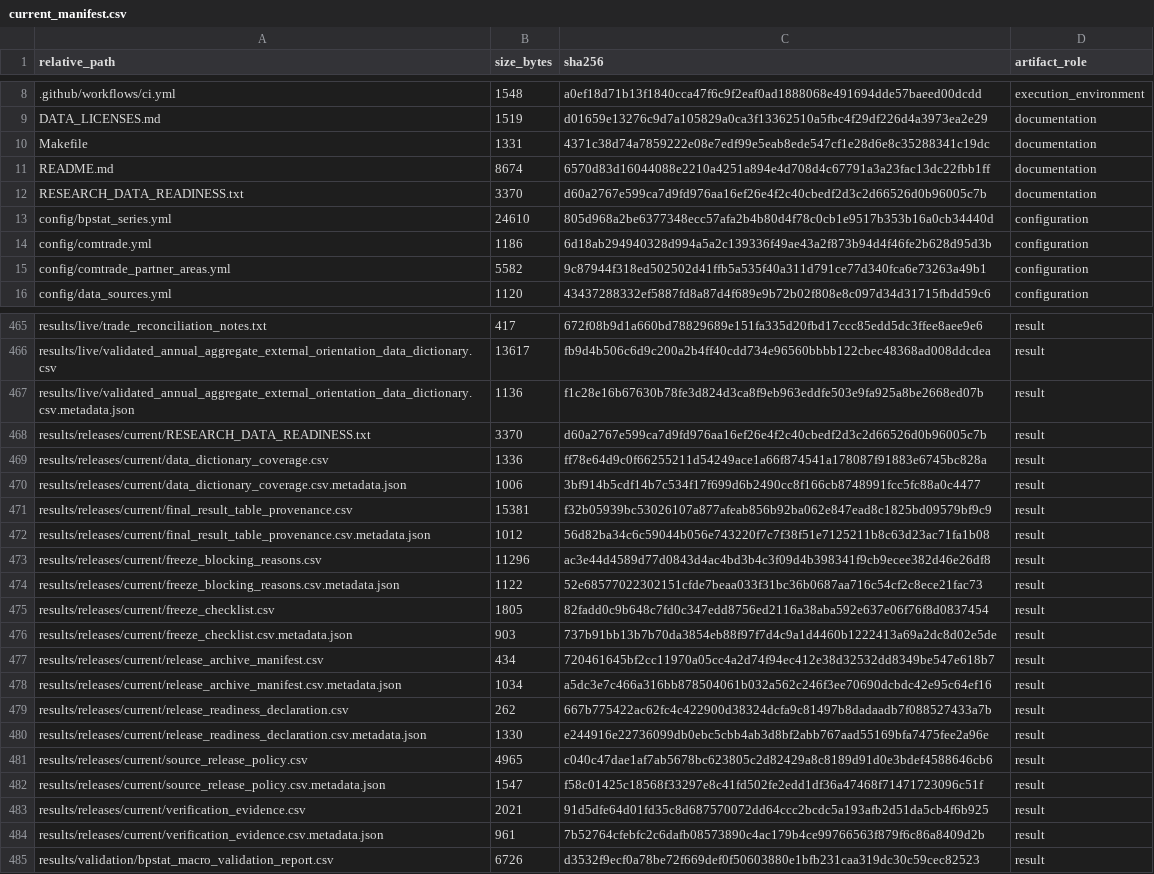
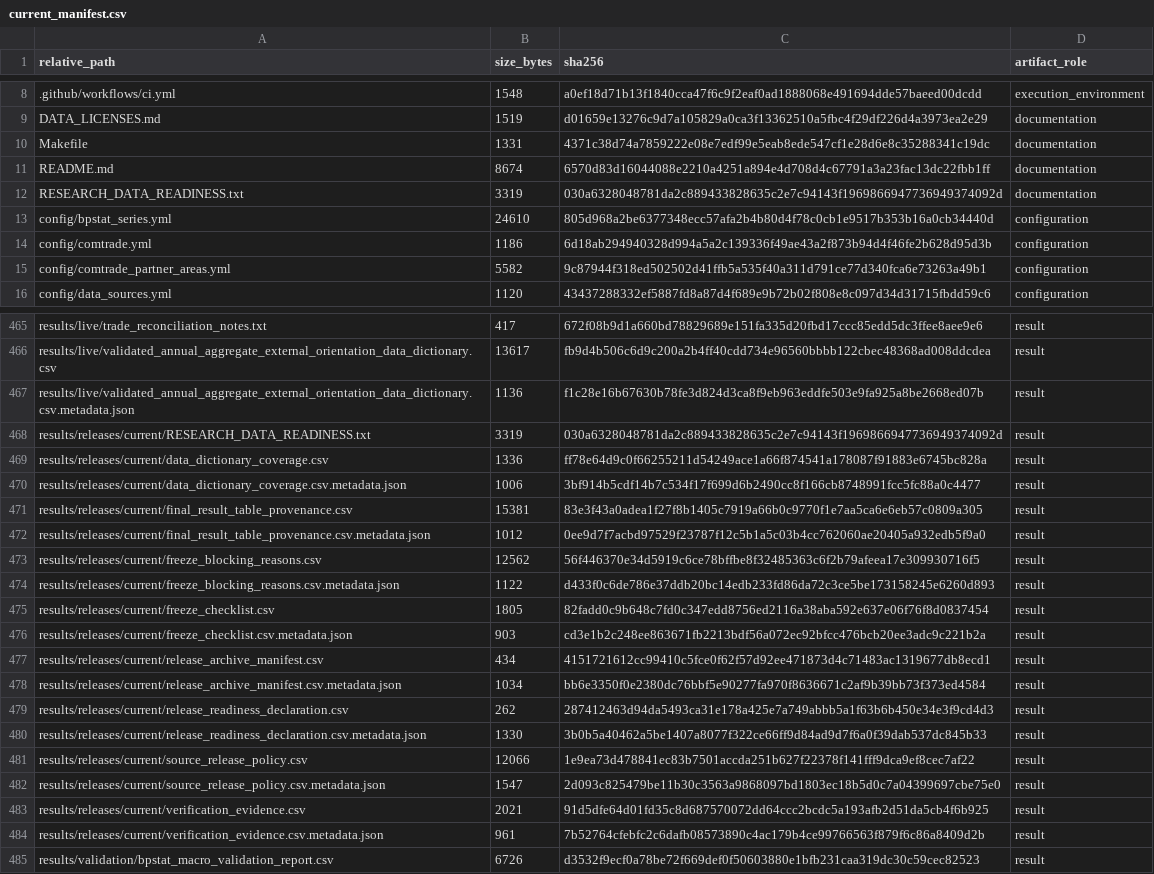
Before and after one commit to DiogoRibeiro7/portugal-external-growth-1960-1973, a CSV file: results/manifests/current_manifest.csv, drawn as a sheet; only a part is shown, gaps mark what is left out.

```diff
--- a/results/manifests/current_manifest.csv
+++ b/results/manifests/current_manifest.csv
@@ -11,3 +11,3 @@ Makefile,1331,4371c38d74a7859222e08e7edf99e5eab8ede547cf1e28d6e8c35288341c19dc,d
 README.md,8674,6570d83d16044088e2210a4251a894e4d708d4c67791a3a23fac13dc22fbb1ff,documentation
-RESEARCH_DATA_READINESS.txt,3370,d60a2767e599ca7d9fd976aa16ef26e4f2c40cbedf2d3c2d66526d0b96005c7b,documentation
+RESEARCH_DATA_READINESS.txt,3319,030a6328048781da2c889433828635c2e7c94143f1969866947736949374092d,documentation
 config/bpstat_series.yml,24610,805d968a2be6377348ecc57afa2b4b80d4f78c0cb1e9517b353b16a0cb34440d,configuration
@@ -467,17 +467,17 @@ results/live/validated_annual_aggregate_external_orientation_data_dictionary.csv
 results/live/validated_annual_aggregate_external_orientation_data_dictionary.csv.metadata.json,1136,f1c28e16b67630b78fe3d824d3ca8f9eb963eddfe503e9fa925a8be2668ed07b,result
-results/releases/current/RESEARCH_DATA_READINESS.txt,3370,d60a2767e599ca7d9fd976aa16ef26e4f2c40cbedf2d3c2d66526d0b96005c7b,result
+results/releases/current/RESEARCH_DATA_READINESS.txt,3319,030a6328048781da2c889433828635c2e7c94143f1969866947736949374092d,result
 results/releases/current/data_dictionary_coverage.csv,1336,ff78e64d9c0f66255211d54249ace1a66f874541a178087f91883e6745bc828a,result
 results/releases/current/data_dictionary_coverage.csv.metadata.json,1006,3bf914b5cdf14b7c534f17f699d6b2490cc8f166cb8748991fcc5fc88a0c4477,result
-results/releases/current/final_result_table_provenance.csv,15381,f32b05939bc53026107a877afeab856b92ba062e847ead8c1825bd09579bf9c9,result
-results/releases/current/final_result_table_provenance.csv.metadata.json,1012,56d82ba34c6c59044b056e743220f7c7f38f51e7125211b8c63d23ac71fa1b08,result
-results/releases/current/freeze_blocking_reasons.csv,11296,ac3e44d4589d77d0843d4ac4bd3b4c3f09d4b398341f9cb9ecee382d46e26df8,result
-results/releases/current/freeze_blocking_reasons.csv.metadata.json,1122,52e68577022302151cfde7beaa033f31bc36b0687aa716c54cf2c8ece21fac73,result
+results/releases/current/final_result_table_provenance.csv,15381,83e3f43a0adea1f27f8b1405c7919a66b0c9770f1e7aa5ca6e6eb57c0809a305,result
+results/releases/current/final_result_table_provenance.csv.metadata.json,1012,0ee9d7f7acbd97529f23787f12c5b1a5c03b4cc762060ae20405a932edb5f9a0,result
+results/releases/current/freeze_blocking_reasons.csv,12562,56f446370e34d5919c6ce78bffbe8f32485363c6f2b79afeea17e309930716f5,result
+results/releases/current/freeze_blocking_reasons.csv.metadata.json,1122,d433f0c6de786e37ddb20bc14edb233fd86da72c3ce5be173158245e6260d893,result
 results/releases/current/freeze_checklist.csv,1805,82fadd0c9b648c7fd0c347edd8756ed2116a38aba592e637e06f76f8d0837454,result
-results/releases/current/freeze_checklist.csv.metadata.json,903,737b91bb13b7b70da3854eb88f97f7d4c9a1d4460b1222413a69a2dc8d02e5de,result
-results/releases/current/release_archive_manifest.csv,434,720461645bf2cc11970a05cc4a2d74f94ec412e38d32532dd8349be547e618b7,result
-results/releases/current/release_archive_manifest.csv.metadata.json,1034,a5dc3e7c466a316bb878504061b032a562c246f3ee70690dcbdc42e95c64ef16,result
-results/releases/current/release_readiness_declaration.csv,262,667b775422ac62fc4c422900d38324dcfa9c81497b8dadaadb7f088527433a7b,result
-results/releases/current/release_readiness_declaration.csv.metadata.json,1330,e244916e22736099db0ebc5cbb4ab3d8bf2abb767aad55169bfa7475fee2a96e,result
-results/releases/current/source_release_policy.csv,4965,c040c47dae1af7ab5678bc623805c2d82429a8c8189d91d0e3bdef4588646cb6,result
-results/releases/current/source_release_policy.csv.metadata.json,1547,f58c01425c18568f33297e8c41fd502fe2edd1df36a47468f71471723096c51f,result
+results/releases/current/freeze_checklist.csv.metadata.json,903,cd3e1b2c248ee863671fb2213bdf56a072ec92bfcc476bcb20ee3adc9c221b2a,result
+results/releases/current/release_archive_manifest.csv,434,4151721612cc99410c5fce0f62f57d92ee471873d4c71483ac1319677db8ecd1,result
+results/releases/current/release_archive_manifest.csv.metadata.json,1034,bb6e3350f0e2380dc76bbf5e90277fa970f8636671c2af9b39bb73f373ed4584,result
+results/releases/current/release_readiness_declaration.csv,262,287412463d94da5493ca31e178a425e7a749abbb5a1f63b6b450e34e3f9cd4d3,result
+results/releases/current/release_readiness_declaration.csv.metadata.json,1330,3b0b5a40462a5be1407a8077f322ce66ff9d84ad9d7f6a0f39dab537dc845b33,result
+results/releases/current/source_release_policy.csv,12066,1e9ea73d478841ec83b7501accda251b627f22378f141fff9dca9ef8cec7af22,result
+results/releases/current/source_release_policy.csv.metadata.json,1547,2d093c825479be11b30c3563a9868097bd1803ec18b5d0c7a04399697cbe75e0,result
 results/releases/current/verification_evidence.csv,2021,91d5dfe64d01fd35c8d687570072dd64ccc2bcdc5a193afb2d51da5cb4f6b925,result
```
Also changed, not shown: results/releases/current/final_result_table_provenance.csv, results/releases/current/freeze_blocking_reasons.csv, 12 other files.
